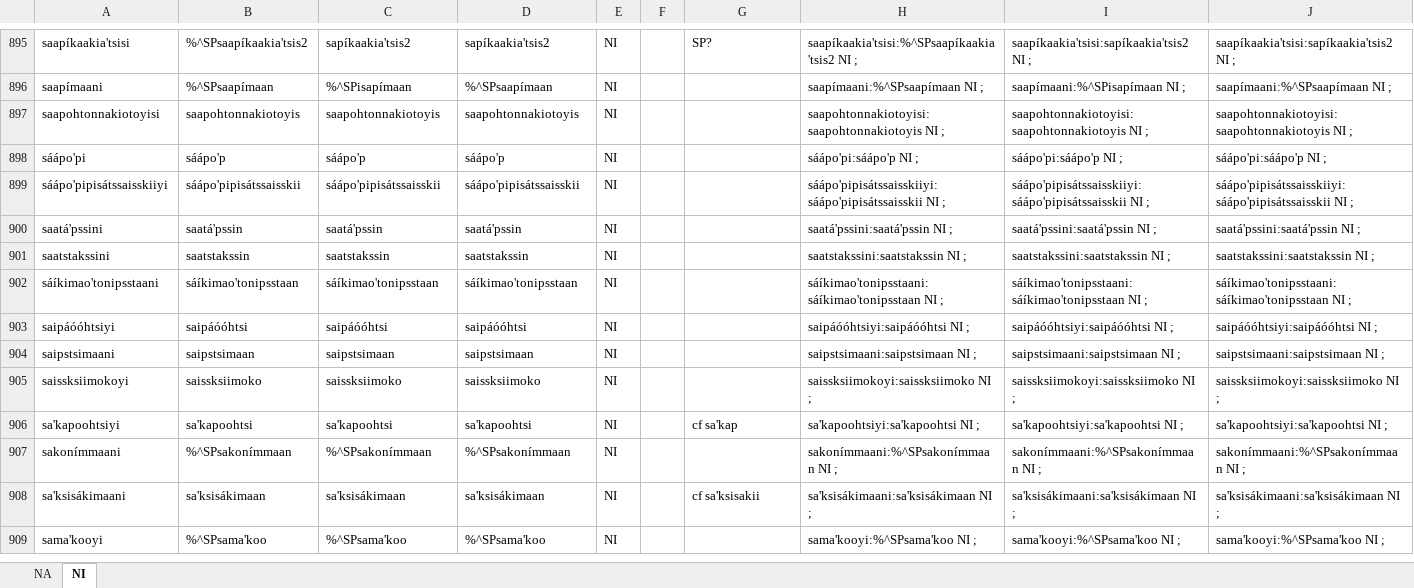
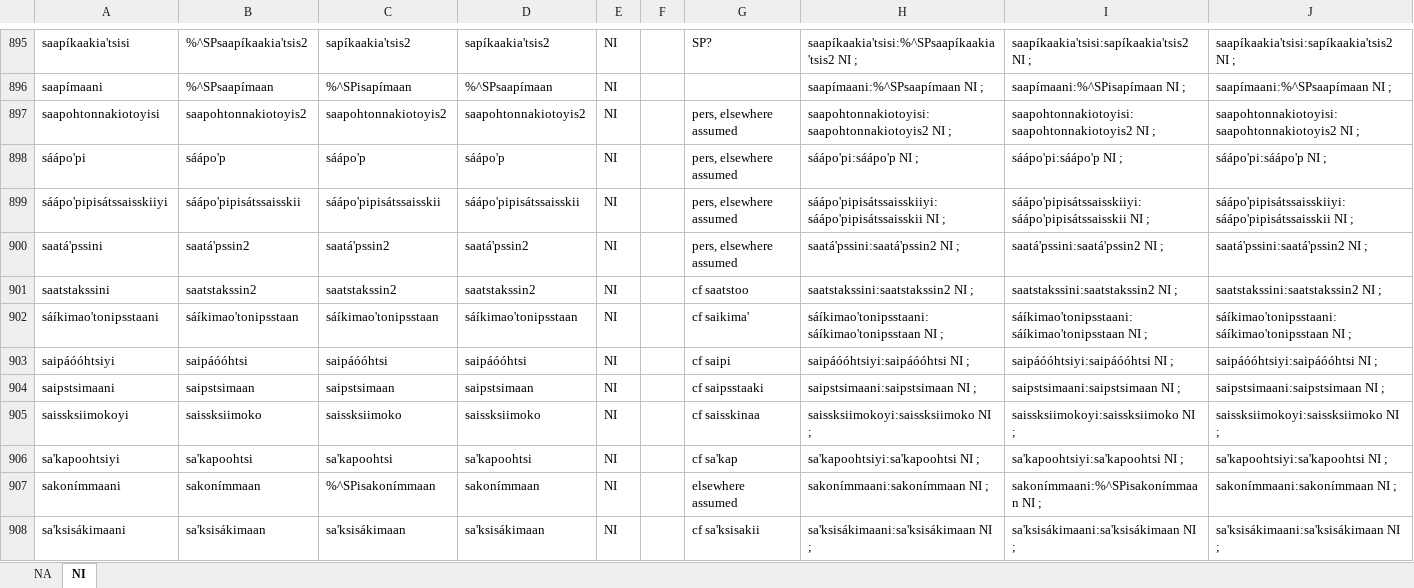
Before and after one commit to giellalt/lang-bla, an Excel workbook: src/fst/morphology/incoming/stem_spreadsheets/stem-allomorphs-nouns.xlsx, sheet NI, drawn as a sheet; only a part is shown, gaps mark what is left out; values as stored, in another font and other column widths than the file's, no borders; removed rows and columns are numbered as before the commit, all else as after; the diff covers the shown part only; the diff names each change by its address in the sheet, - before the commit and + after, or states it on an @@ line.

Commit message:
Additional noun stems added.

```diff
--- a/src/fst/morphology/incoming/stem_spreadsheets/stem-allomorphs-nouns.xlsx (sheet NI)
+++ b/src/fst/morphology/incoming/stem_spreadsheets/stem-allomorphs-nouns.xlsx (sheet NI)
-B897: saapohtonnakiotoyis
+B897: saapohtonnakiotoyis2
-C897: saapohtonnakiotoyis
+C897: saapohtonnakiotoyis2
-D897: saapohtonnakiotoyis
+D897: saapohtonnakiotoyis2
-G897:G900: (empty)
+G897:G900: pers, elsewhere assumed
-H897: saapohtonnakiotoyisi:saapohtonnakiotoyis NI ;
+H897: saapohtonnakiotoyisi:saapohtonnakiotoyis2 NI ;
-I897: saapohtonnakiotoyisi:saapohtonnakiotoyis NI ;
+I897: saapohtonnakiotoyisi:saapohtonnakiotoyis2 NI ;
-J897: saapohtonnakiotoyisi:saapohtonnakiotoyis NI ;
+J897: saapohtonnakiotoyisi:saapohtonnakiotoyis2 NI ;
-B900: saatá'pssin
+B900: saatá'pssin2
-C900: saatá'pssin
+C900: saatá'pssin2
-D900: saatá'pssin
+D900: saatá'pssin2
-H900: saatá'pssini:saatá'pssin NI ;
+H900: saatá'pssini:saatá'pssin2 NI ;
-I900: saatá'pssini:saatá'pssin NI ;
+I900: saatá'pssini:saatá'pssin2 NI ;
-J900: saatá'pssini:saatá'pssin NI ;
+J900: saatá'pssini:saatá'pssin2 NI ;
-B901: saatstakssin
+B901: saatstakssin2
-C901: saatstakssin
+C901: saatstakssin2
-D901: saatstakssin
+D901: saatstakssin2
-G901: (empty)
+G901: cf saatstoo
-H901: saatstakssini:saatstakssin NI ;
+H901: saatstakssini:saatstakssin2 NI ;
-I901: saatstakssini:saatstakssin NI ;
+I901: saatstakssini:saatstakssin2 NI ;
-J901: saatstakssini:saatstakssin NI ;
+J901: saatstakssini:saatstakssin2 NI ;
-G902: (empty)
+G902: cf saikima'
-G903: (empty)
+G903: cf saipi
-G904: (empty)
+G904: cf saipsstaaki
-G905: (empty)
+G905: cf saisskinaa
-B907: %^SPsakonímmaan
+B907: sakonímmaan
-C907: %^SPsakonímmaan
+C907: %^SPisakonímmaan
-D907: %^SPsakonímmaan
+D907: sakonímmaan
-G907: (empty)
+G907: elsewhere assumed
-H907: sakonímmaani:%^SPsakonímmaan NI ;
+H907: sakonímmaani:sakonímmaan NI ;
-I907: sakonímmaani:%^SPsakonímmaan NI ;
+I907: sakonímmaani:%^SPisakonímmaan NI ;
-J907: sakonímmaani:%^SPsakonímmaan NI ;
+J907: sakonímmaani:sakonímmaan NI ;
-row 909: sama'kooyi | %^SPsama'koo | %^SPsama'koo | %^SPsama'koo | NI |  |  | sama'kooyi:%^SPsama'koo NI ; | sama'kooyi:%^SPsama'koo NI ; | sama'kooyi:%^SPsama'koo NI ;
```
Also changed, not shown: 1 added row and 278 edited cells elsewhere in this sheet.
